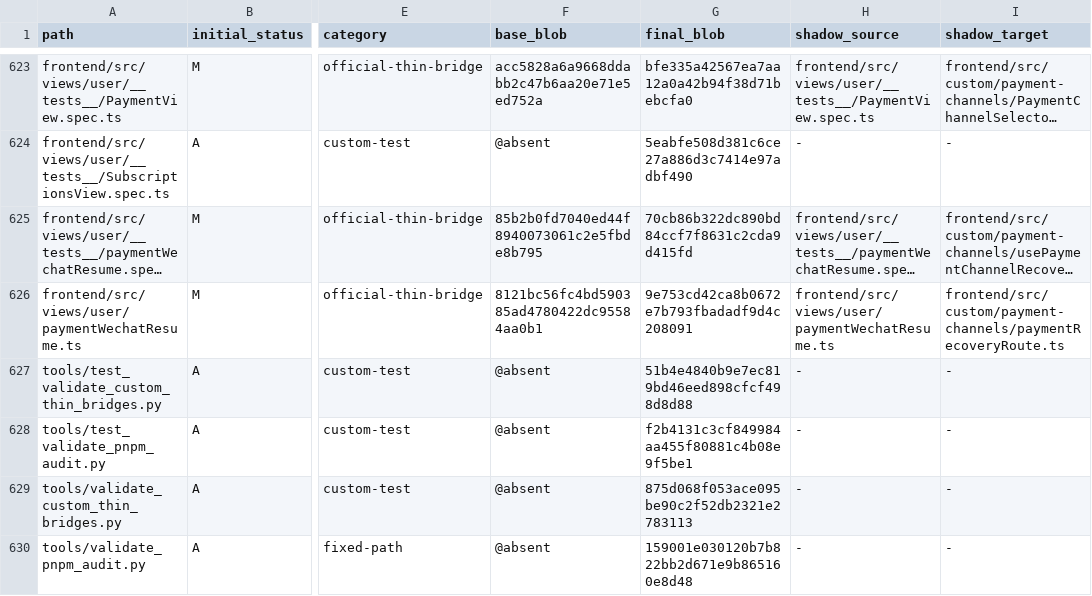
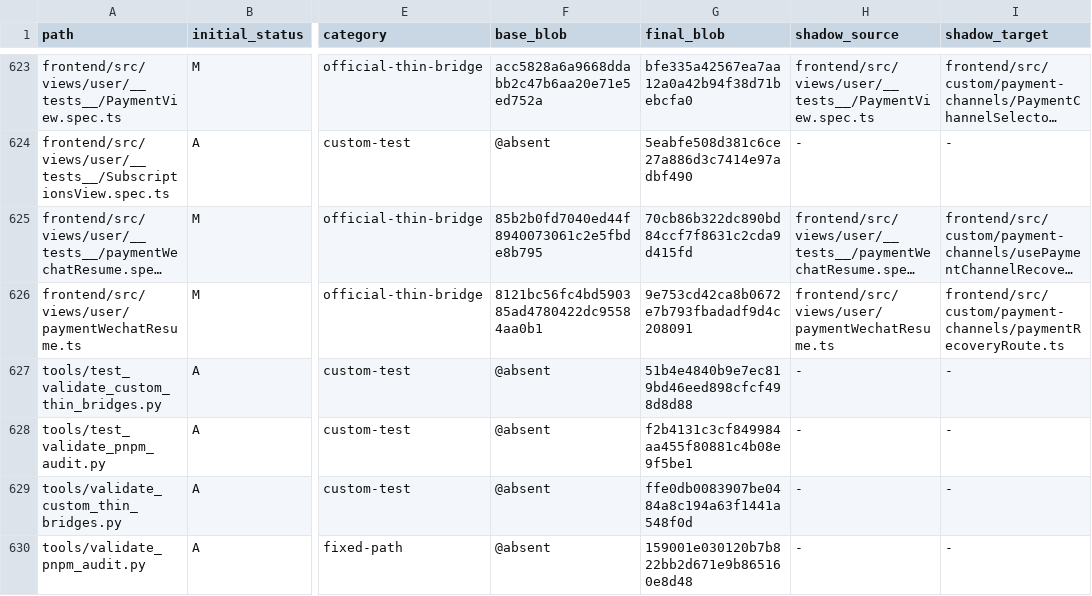
Before and after one commit to o87110/sub2api-custom-public, a TSV file: .github/custom-upstream-delta.tsv, drawn as a sheet; only a part is shown, gaps mark what is left out; long unchanged cells end in …; the diff names each change by its address in the sheet, - before the commit and + after, or states it on an @@ line.

```diff
--- a/.github/custom-upstream-delta.tsv
+++ b/.github/custom-upstream-delta.tsv
-G629 (final_blob): 875d068f053ace095be90c2f52db2321e2783113
+G629 (final_blob): ffe0db0083907be0484a8c194a63f1441a548f0d
```
Also changed, not shown: 1 other file.
